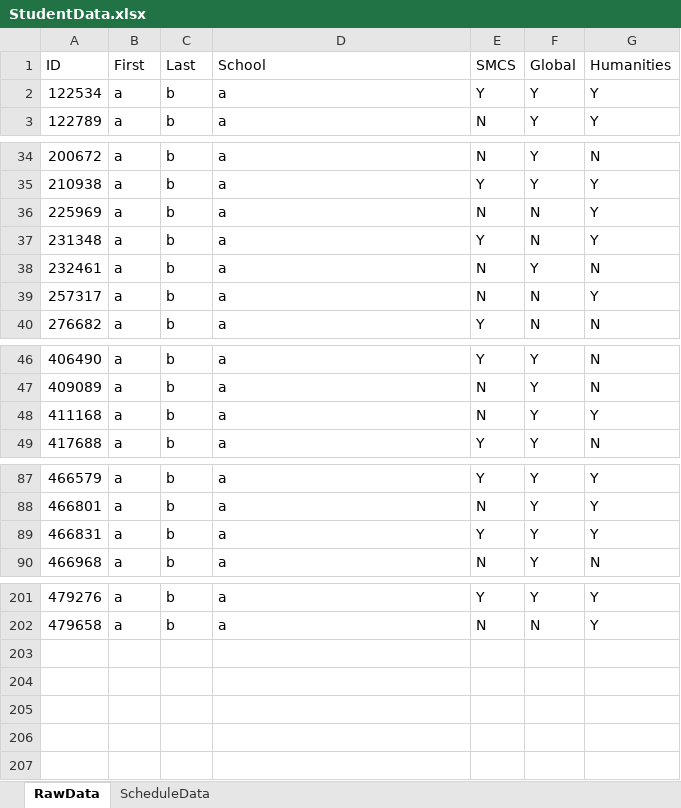
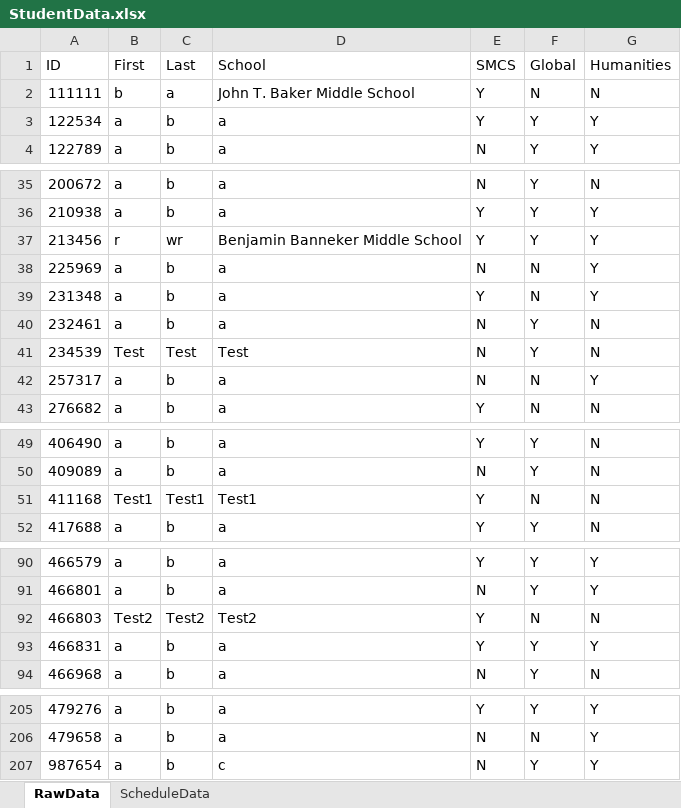
Before and after one commit to Compacted-Design/Invited-Meeting-Scheduler, an Excel workbook: data/StudentData.xlsx, sheet RawData, drawn as a sheet; only a part is shown, gaps mark what is left out; values as stored, in another font and other column widths than the file's, no borders; addresses are those after the commit; the diff names each change by its address in the sheet, - before the commit and + after, or states it on an @@ line.

Commit message:
Moved Manual Data Entry into DataLoader, Added Sheet Data Entry for Drag and Drop

```diff
--- a/data/StudentData.xlsx (sheet RawData)
+++ b/data/StudentData.xlsx (sheet RawData)
+row 2: 111111 | b | a | John T. Baker Middle School | Y | N | N
+row 37: 213456 | r | wr | Benjamin Banneker Middle School | Y | Y | Y
+row 41: 234539 | Test | Test | Test | N | Y | N
-B51 (First): a
+B51 (First): Test1
-C51 (Last): b
+C51 (Last): Test1
-D51 (School): a
+D51 (School): Test1
-E51 (SMCS): N
+E51 (SMCS): Y
-F51 (Global): Y
+F51 (Global): N
-G51 (Humanities): Y
+G51 (Humanities): N
+row 92: 466803 | Test2 | Test2 | Test2 | Y | N | N
+row 207: 987654 | a | b | c | N | Y | Y
```
Also changed, not shown: sheet ScheduleData, 5 other files.
